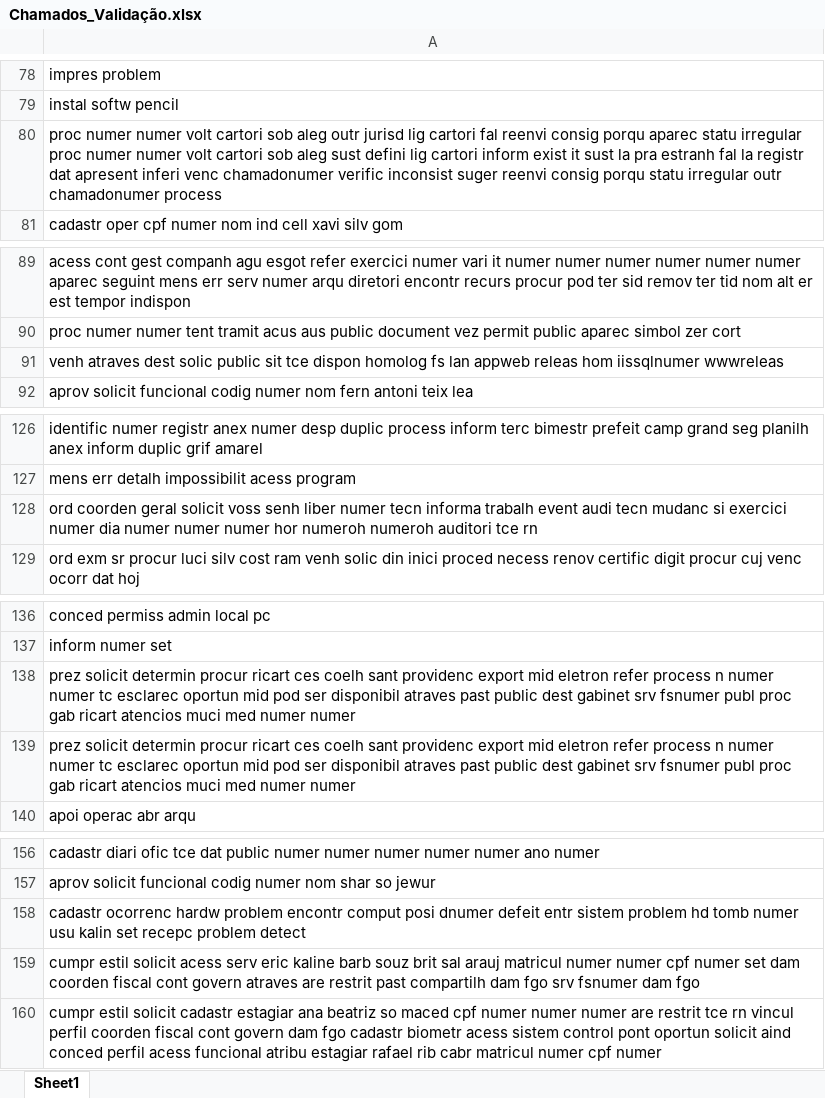
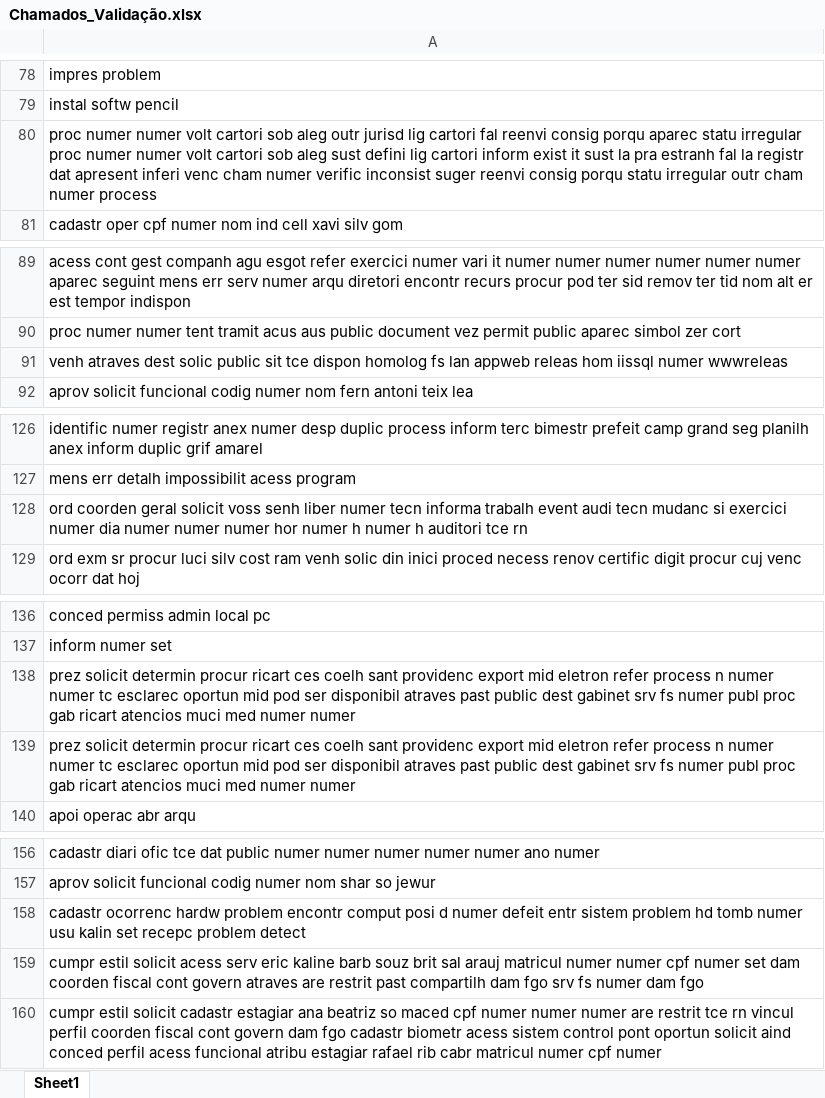
Before and after one commit to gabrielfas/classificacao-chamados-suporte, an Excel workbook: datasets/Chamados_Validação.xlsx, sheet Sheet1, drawn as a sheet; only a part is shown, gaps mark what is left out; values as stored, in another font and other column widths than the file's, no borders; the diff covers the shown part only; the diff names each change by its address in the sheet, - before the commit and + after, or states it on an @@ line.

```diff
--- a/datasets/Chamados_Validação.xlsx (sheet Sheet1)
+++ b/datasets/Chamados_Validação.xlsx (sheet Sheet1)
-A80: …inferi venc chamadonumer verific inconsist suger reenvi consig porqu statu irregular outr chamadonumer process
+A80: …inferi venc cham numer verific inconsist suger reenvi consig porqu statu irregular outr cham numer process
-A91: …releas hom iissqlnumer wwwreleas
+A91: …releas hom iissql numer wwwreleas
-A128: …numer hor numeroh numeroh auditori tce…
+A128: …numer hor numer h numer h auditori tce…
-A138:A139: …gabinet srv fsnumer publ proc…
+A138:A139: …gabinet srv fs numer publ proc…
-A158: …comput posi dnumer defeit entr…
+A158: …comput posi d numer defeit entr…
-A159: …fgo srv fsnumer dam fgo
+A159: …fgo srv fs numer dam fgo
```
Also changed, not shown: 13 edited cells elsewhere in this sheet, datasets/Chamados_Binários.xlsx, datasets/Chamados_Não_Classificados.xlsx, 7 other files.
